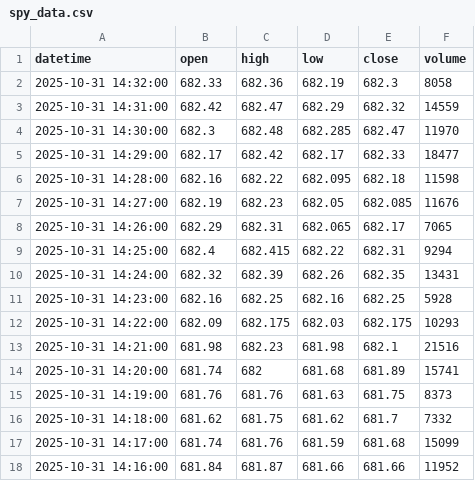
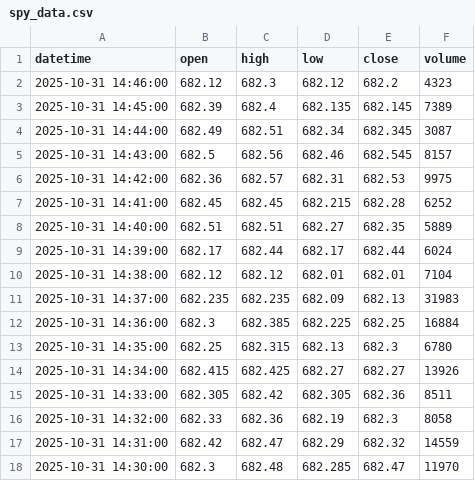
Before and after one commit to bowlish/trading_bot_study, a CSV file: data/spy_data.csv, drawn as a sheet; only a part is shown; the shorter side is filled out with more unchanged rows; the diff covers the shown part only.

Commit message:
Update ETF data [auto]

```diff
--- a/data/spy_data.csv
+++ b/data/spy_data.csv
@@ -1,2 +1,16 @@
 datetime,open,high,low,close,volume
+2025-10-31 14:46:00,682.12,682.3,682.12,682.2,4323
+2025-10-31 14:45:00,682.39,682.4,682.135,682.145,7389
+2025-10-31 14:44:00,682.49,682.51,682.34,682.345,3087
+2025-10-31 14:43:00,682.5,682.56,682.46,682.545,8157
+2025-10-31 14:42:00,682.36,682.57,682.31,682.53,9975
+2025-10-31 14:41:00,682.45,682.45,682.215,682.28,6252
+2025-10-31 14:40:00,682.51,682.51,682.27,682.35,5889
+2025-10-31 14:39:00,682.17,682.44,682.17,682.44,6024
+2025-10-31 14:38:00,682.12,682.12,682.01,682.01,7104
+2025-10-31 14:37:00,682.235,682.235,682.09,682.13,31983
+2025-10-31 14:36:00,682.3,682.385,682.225,682.25,16884
+2025-10-31 14:35:00,682.25,682.315,682.13,682.3,6780
+2025-10-31 14:34:00,682.415,682.425,682.27,682.27,13926
+2025-10-31 14:33:00,682.305,682.42,682.305,682.36,8511
 2025-10-31 14:32:00,682.33,682.36,682.19,682.3,8058
```
Also changed, not shown: 14 removed rows elsewhere in this file.
